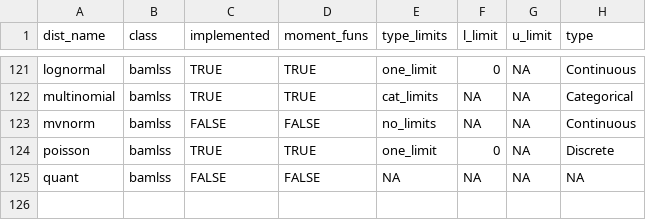
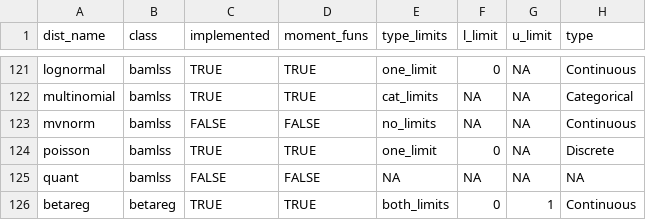
Before and after one commit to cran/distreg.vis, a CSV file: inst/extdata/dist_df.csv, drawn as a sheet; only a part is shown, gaps mark what is left out.

```diff
--- a/inst/extdata/dist_df.csv
+++ b/inst/extdata/dist_df.csv
@@ -125 +125,2 @@ poisson;bamlss;TRUE;TRUE;one_limit;0;NA;Discrete
 quant;bamlss;FALSE;FALSE;NA;NA;NA;NA
+betareg;betareg;TRUE;TRUE;both_limits;0;1;Continuous
```
Also changed, not shown: 35 other files.
